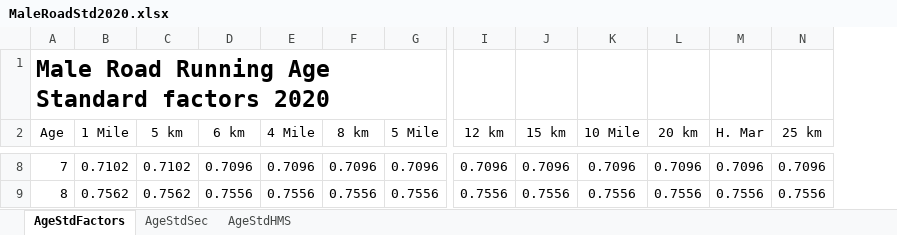
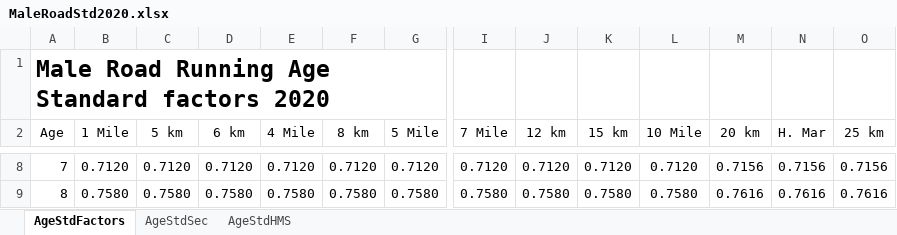
Before and after one commit to AlanLyttonJones/Age-Grade-Tables, an Excel workbook: MaleRoadStd2020.xlsx, sheet AgeStdFactors, drawn as a sheet; only a part is shown, gaps mark what is left out; values as stored, in another font and other column widths than the file's, no borders; addresses are those after the commit; the diff covers the shown part only; the diff names each change by its address in the sheet, - before the commit and + after, or states it on an @@ line.

Commit message:
Adding 7 Mile Standards
At request of Tom Bernhard, add standards for 7 mile.

```diff
--- a/MaleRoadStd2020.xlsx (sheet AgeStdFactors)
+++ b/MaleRoadStd2020.xlsx (sheet AgeStdFactors)
+column I (7 Mile), rows 8-9: 0.7120 | 0.7580
-B8 (1 Mile): 0.7102
+B8 (1 Mile): 0.7120
-C8 (5 km): 0.7102
+C8 (5 km): 0.7120
-D8 (6 km): 0.7096
+D8 (6 km): 0.7120
-E8 (4 Mile): 0.7096
+E8 (4 Mile): 0.7120
-F8 (8 km): 0.7096
+F8 (8 km): 0.7120
-G8 (5 Mile): 0.7096
+G8 (5 Mile): 0.7120
-J8 (12 km): 0.7096
+J8 (12 km): 0.7120
-K8 (15 km): 0.7096
+K8 (15 km): 0.7120
-L8 (10 Mile): 0.7096
+L8 (10 Mile): 0.7120
-M8 (20 km): 0.7096
+M8 (20 km): 0.7156
-N8 (H. Mar): 0.7096
+N8 (H. Mar): 0.7156
-O8 (25 km): 0.7096
+O8 (25 km): 0.7156
-B9 (1 Mile): 0.7562
+B9 (1 Mile): 0.7580
-C9 (5 km): 0.7562
+C9 (5 km): 0.7580
-D9 (6 km): 0.7556
+D9 (6 km): 0.7580
-E9 (4 Mile): 0.7556
+E9 (4 Mile): 0.7580
-F9 (8 km): 0.7556
+F9 (8 km): 0.7580
-G9 (5 Mile): 0.7556
+G9 (5 Mile): 0.7580
-J9 (12 km): 0.7556
+J9 (12 km): 0.7580
-K9 (15 km): 0.7556
+K9 (15 km): 0.7580
-L9 (10 Mile): 0.7556
+L9 (10 Mile): 0.7580
-M9 (20 km): 0.7556
+M9 (20 km): 0.7616
-N9 (H. Mar): 0.7556
+N9 (H. Mar): 0.7616
-O9 (25 km): 0.7556
+O9 (25 km): 0.7616
```
Also changed, not shown: 258 edited cells elsewhere in this sheet, sheet AgeStdSec, sheet AgeStdHMS, formulas that keep their value, maleRoad2020.xlsx.
